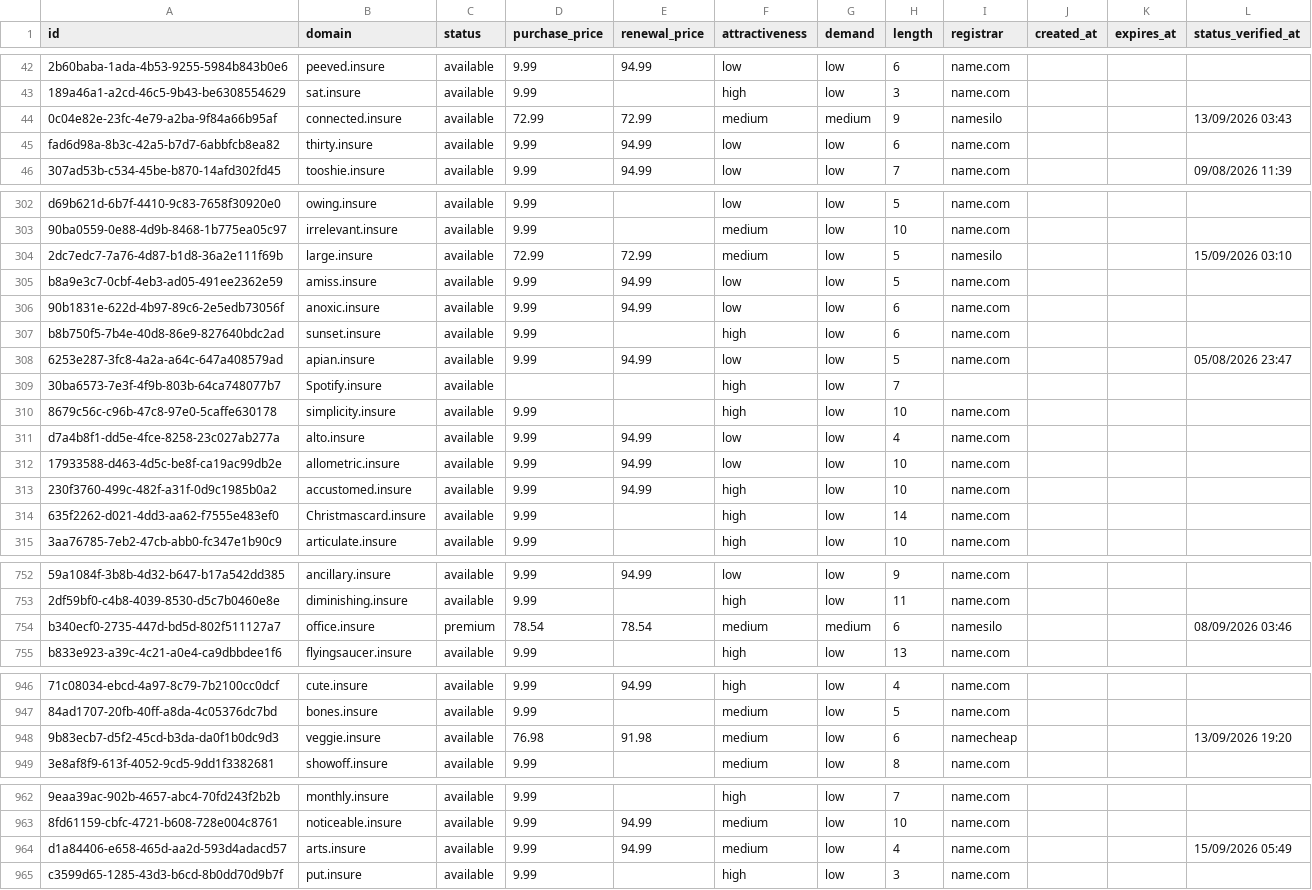
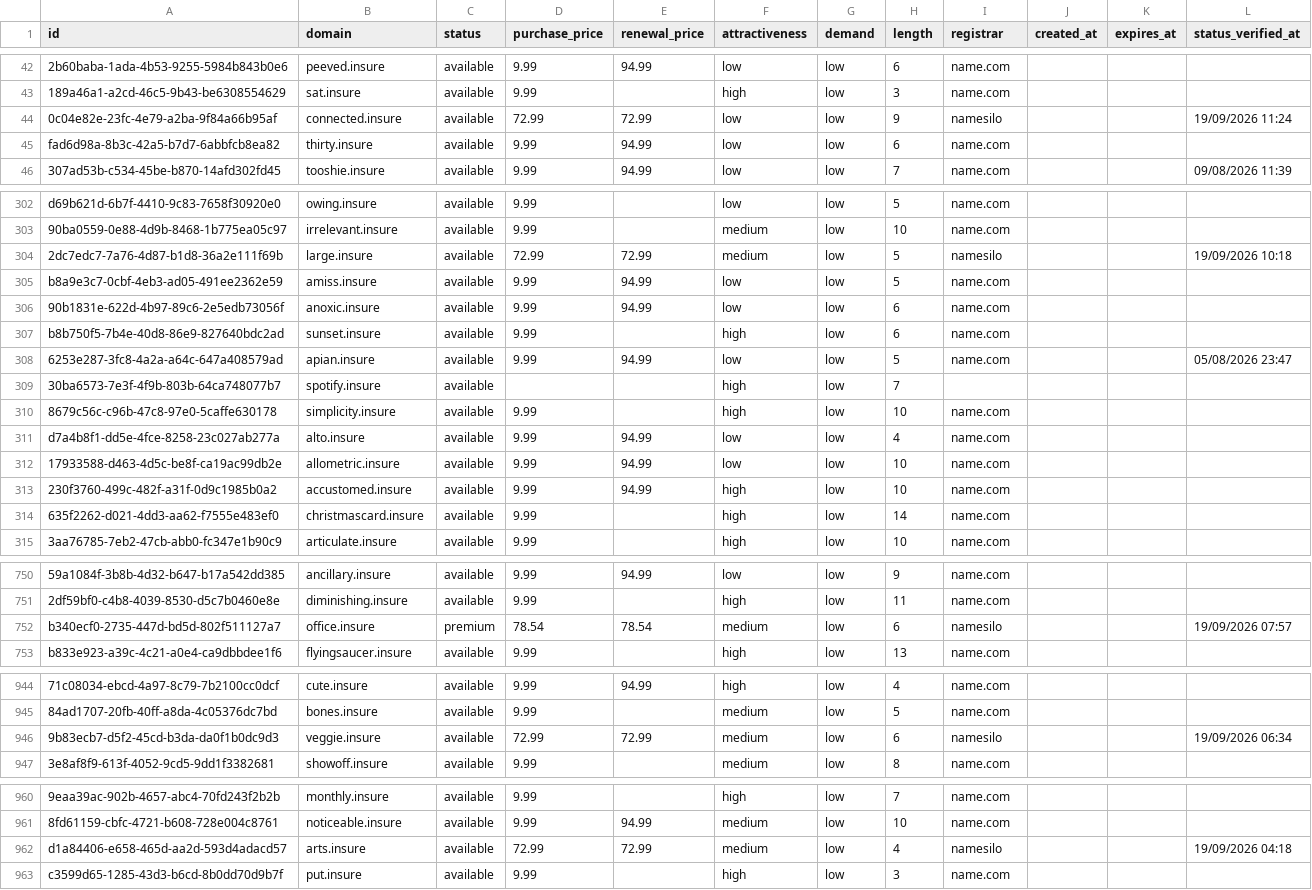
Before and after one commit to UniqueDomains/insure-oneword-domains, a CSV file: insure.csv, drawn as a sheet; only a part is shown, gaps mark what is left out; addresses are those after the commit; the diff covers the shown part only; the diff names each change by its address in the sheet, - before the commit and + after, or states it on an @@ line.

Commit message:
Domains update

```diff
--- a/insure.csv
+++ b/insure.csv
-F44 (attractiveness): medium
+F44 (attractiveness): low
-G44 (demand): medium
+G44 (demand): low
-L44 (status_verified_at): 13/09/2026 03:43
+L44 (status_verified_at): 19/09/2026 11:24
-L304 (status_verified_at): 15/09/2026 03:10
+L304 (status_verified_at): 19/09/2026 10:18
-B309 (domain): Spotify.insure
+B309 (domain): spotify.insure
-B314 (domain): Christmascard.insure
+B314 (domain): christmascard.insure
-G752 (demand): medium
+G752 (demand): low
-L752 (status_verified_at): 08/09/2026 03:46
+L752 (status_verified_at): 19/09/2026 07:57
-D946 (purchase_price): 76.98
+D946 (purchase_price): 72.99
-E946 (renewal_price): 91.98
+E946 (renewal_price): 72.99
-I946 (registrar): namecheap
+I946 (registrar): namesilo
-L946 (status_verified_at): 13/09/2026 19:20
+L946 (status_verified_at): 19/09/2026 06:34
-D962 (purchase_price): 9.99
+D962 (purchase_price): 72.99
-E962 (renewal_price): 94.99
+E962 (renewal_price): 72.99
-I962 (registrar): name.com
+I962 (registrar): namesilo
-L962 (status_verified_at): 15/09/2026 05:49
+L962 (status_verified_at): 19/09/2026 04:18
```
Also changed, not shown: 2 added rows, 2 removed rows and 71 edited cells elsewhere in this file, 4 other files.
